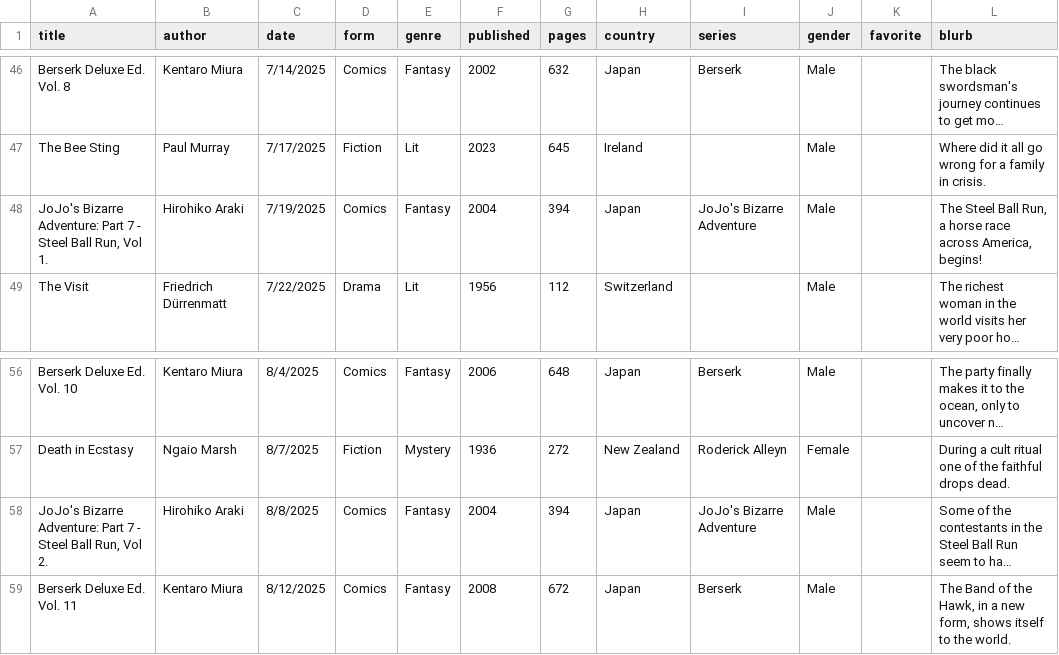
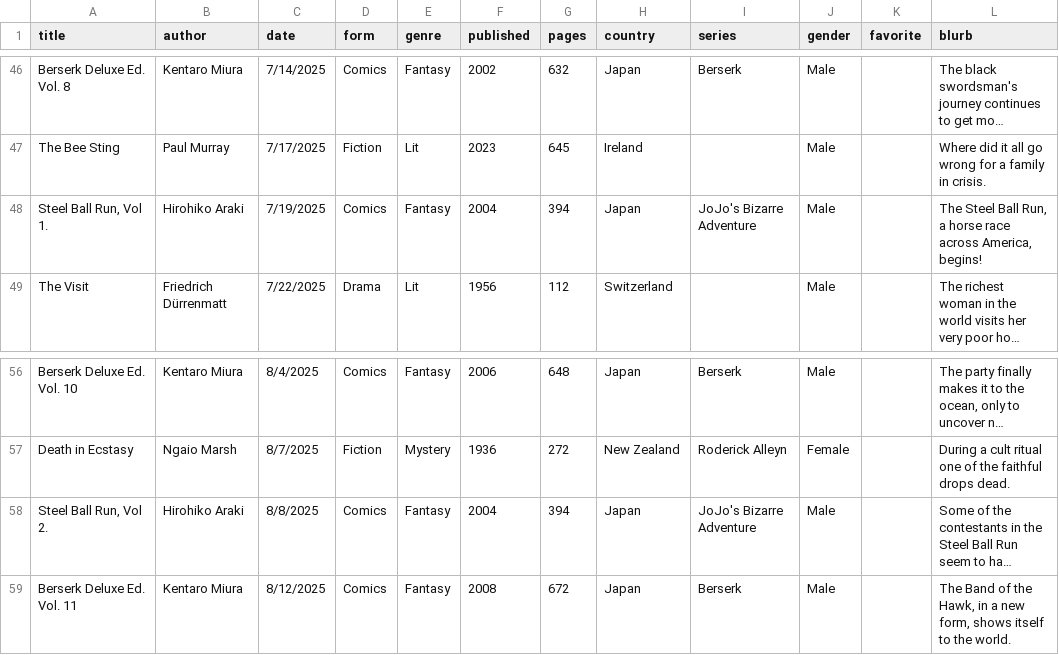
Before and after one commit to carey-james/Reading-List, a CSV file: 2025/books.csv, drawn as a sheet; only a part is shown, gaps mark what is left out; long unchanged cells end in …; the diff names each change by its address in the sheet, - before the commit and + after, or states it on an @@ line.

Commit message:
Renaming Steel Ball Run

```diff
--- a/2025/books.csv
+++ b/2025/books.csv
-A48 (title): JoJo's Bizarre Adventure: Part 7 - Steel Ball Run, Vol 1.
+A48 (title): Steel Ball Run, Vol 1.
-A58 (title): JoJo's Bizarre Adventure: Part 7 - Steel Ball Run, Vol 2.
+A58 (title): Steel Ball Run, Vol 2.
```
